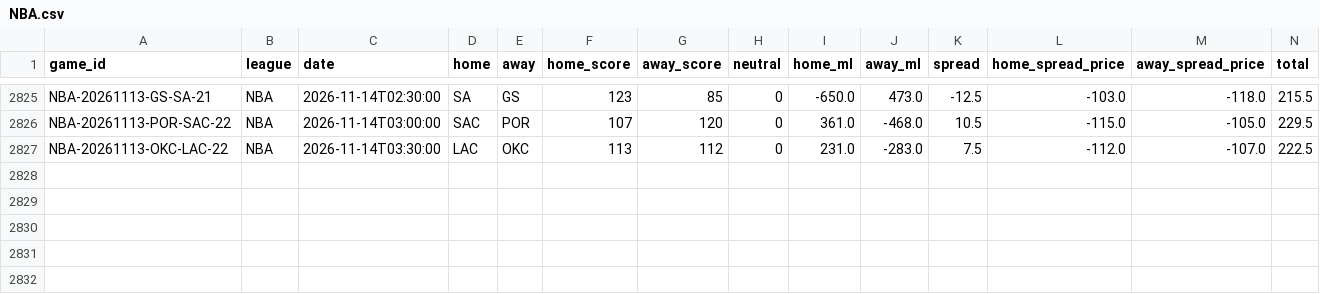
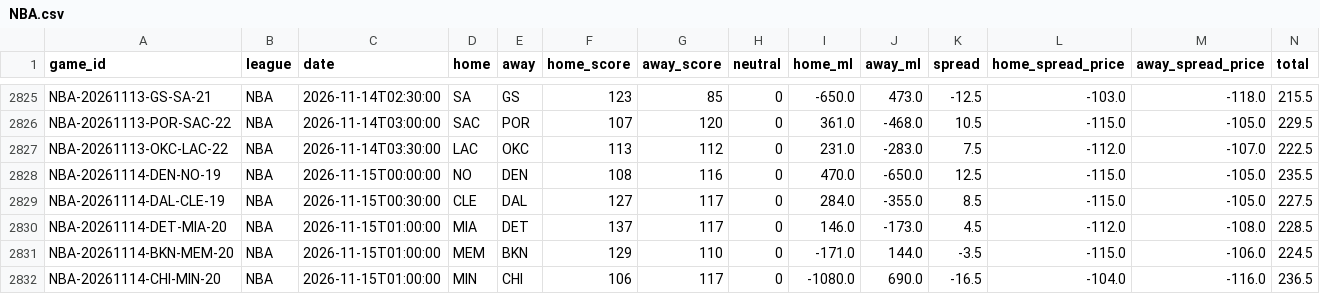
Before and after one commit to ElRico64/AlgoTradingBot, a CSV file: data/history/NBA.csv, drawn as a sheet; only a part is shown, gaps mark what is left out; rows hold the shown columns only; the diff names each change by its address in the sheet, - before the commit and + after, or states it on an @@ line.

```diff
--- a/data/history/NBA.csv
+++ b/data/history/NBA.csv
+row 2828: NBA-20261114-DEN-NO-19 | NBA | 2026-11-15T00:00:00 | NO | DEN | 108 | 116 | 0 | 470.0 | -650.0 | 12.5 | -115.0 | -105.0 | 235.5
+row 2829: NBA-20261114-DAL-CLE-19 | NBA | 2026-11-15T00:30:00 | CLE | DAL | 127 | 117 | 0 | 284.0 | -355.0 | 8.5 | -115.0 | -105.0 | 227.5
+row 2830: NBA-20261114-DET-MIA-20 | NBA | 2026-11-15T01:00:00 | MIA | DET | 137 | 117 | 0 | 146.0 | -173.0 | 4.5 | -112.0 | -108.0 | 228.5
+row 2831: NBA-20261114-BKN-MEM-20 | NBA | 2026-11-15T01:00:00 | MEM | BKN | 129 | 110 | 0 | -171.0 | 144.0 | -3.5 | -115.0 | -106.0 | 224.5
+row 2832: NBA-20261114-CHI-MIN-20 | NBA | 2026-11-15T01:00:00 | MIN | CHI | 106 | 117 | 0 | -1080.0 | 690.0 | -16.5 | -104.0 | -116.0 | 236.5
```
Also changed, not shown: data/history/NHL.csv, 11 other files.
